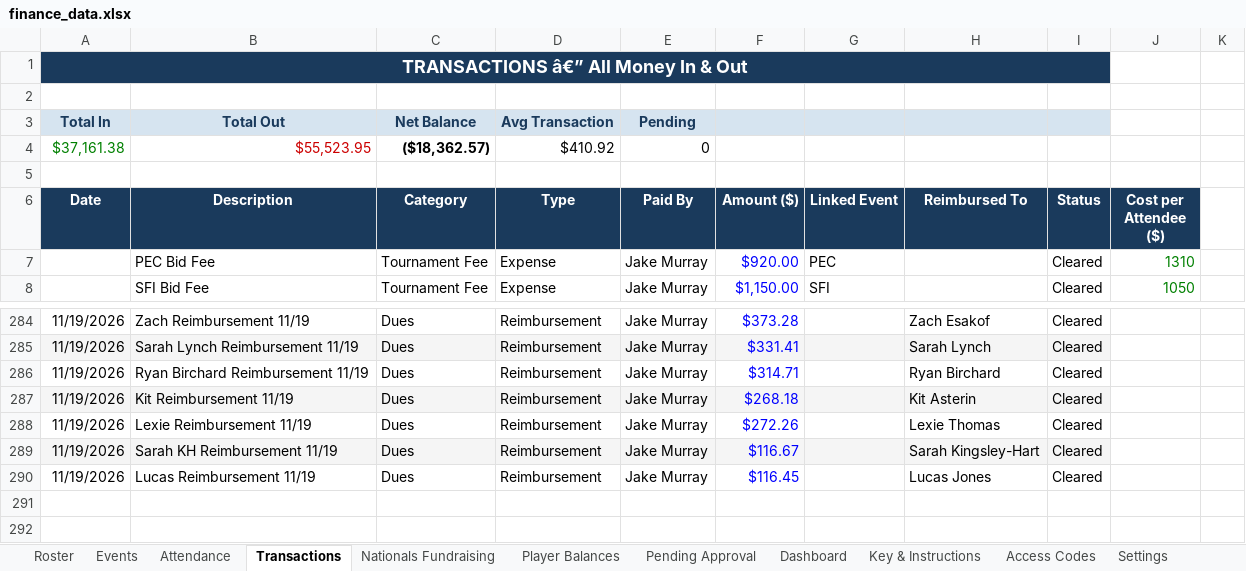
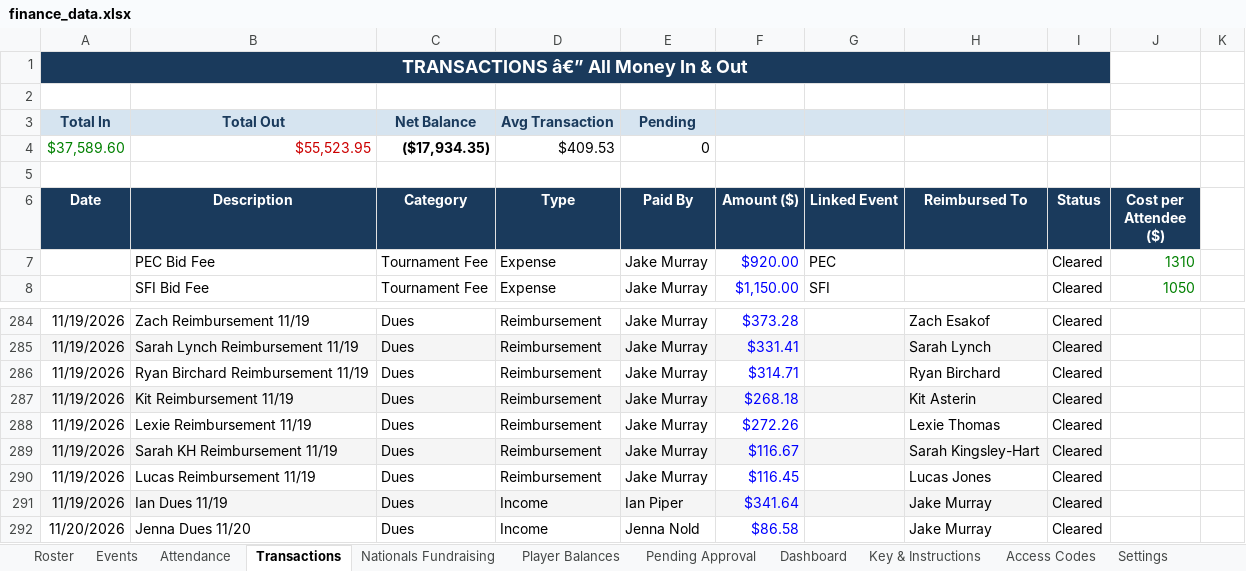
Before and after one commit to jakepmurray/port-finances-26, an Excel workbook: finance_data.xlsx, sheet Transactions, drawn as a sheet; only a part is shown, gaps mark what is left out; values as stored, in another font and other column widths than the file's, no borders; charts and pictures not drawn; removed rows and columns are numbered as before the commit, all else as after; the diff names each change by its address in the sheet, - before the commit and + after, or states it on an @@ line.

Commit message:
Fix stray rows in Transactions header; add Ian and Jenna dues

```diff
--- a/finance_data.xlsx (sheet Transactions)
+++ b/finance_data.xlsx (sheet Transactions)
-row 4: $37,161.38 | $55,523.95 | ($18,362.57) | $410.92 | 0
+row 4: $37,589.60 | $55,523.95 | ($17,934.35) | $409.53 | 0
+row 291: 11/19/2026 | Ian Dues 11/19 | Dues | Income | Ian Piper | $341.64 |  | Jake Murray | Cleared
+row 292: 11/20/2026 | Jenna Dues 11/20 | Dues | Income | Jenna Nold | $86.58 |  | Jake Murray | Cleared
```
Also changed, not shown: sheet Player Balances, sheet Dashboard.
